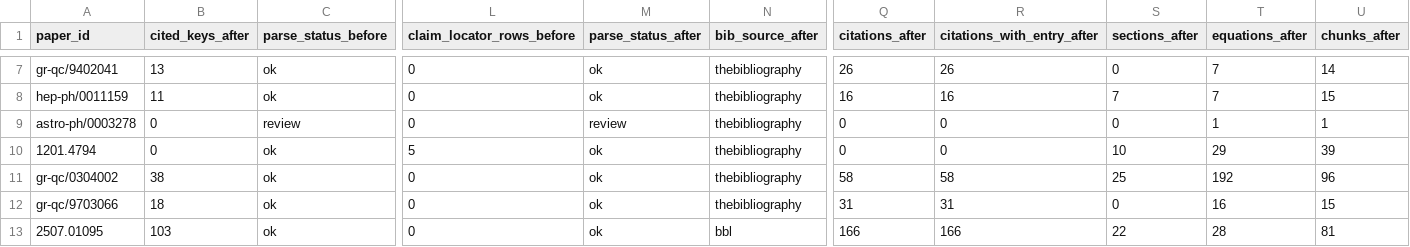
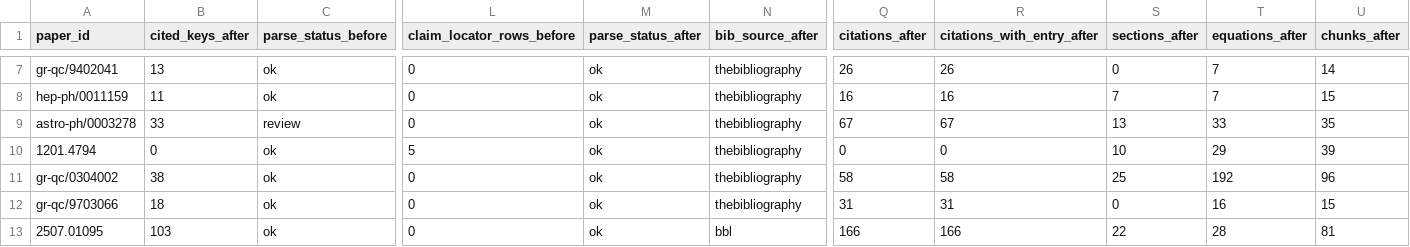
Before and after one commit to FoAKTEE/nrpic, a TSV file: tracks/kb/ingest3/BEFORE_AFTER.tsv, drawn as a sheet; only a part is shown, gaps mark what is left out; the diff names each change by its address in the sheet, - before the commit and + after, or states it on an @@ line.

```diff
--- a/tracks/kb/ingest3/BEFORE_AFTER.tsv
+++ b/tracks/kb/ingest3/BEFORE_AFTER.tsv
-B9 (cited_keys_after): 0
+B9 (cited_keys_after): 33
-M9 (parse_status_after): review
+M9 (parse_status_after): ok
-Q9 (citations_after): 0
+Q9 (citations_after): 67
-R9 (citations_with_entry_after): 0
+R9 (citations_with_entry_after): 67
-S9 (sections_after): 0
+S9 (sections_after): 13
-T9 (equations_after): 1
+T9 (equations_after): 33
-U9 (chunks_after): 1
+U9 (chunks_after): 35
```
Also changed, not shown: 3 other files.
